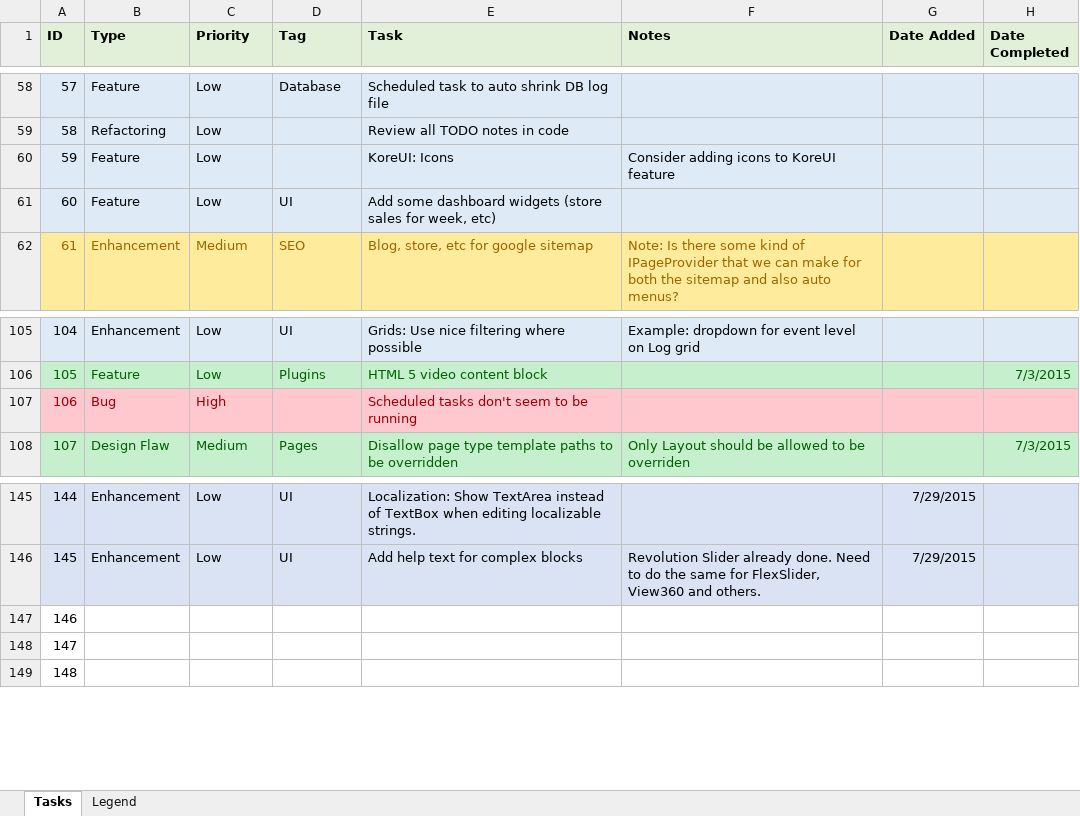
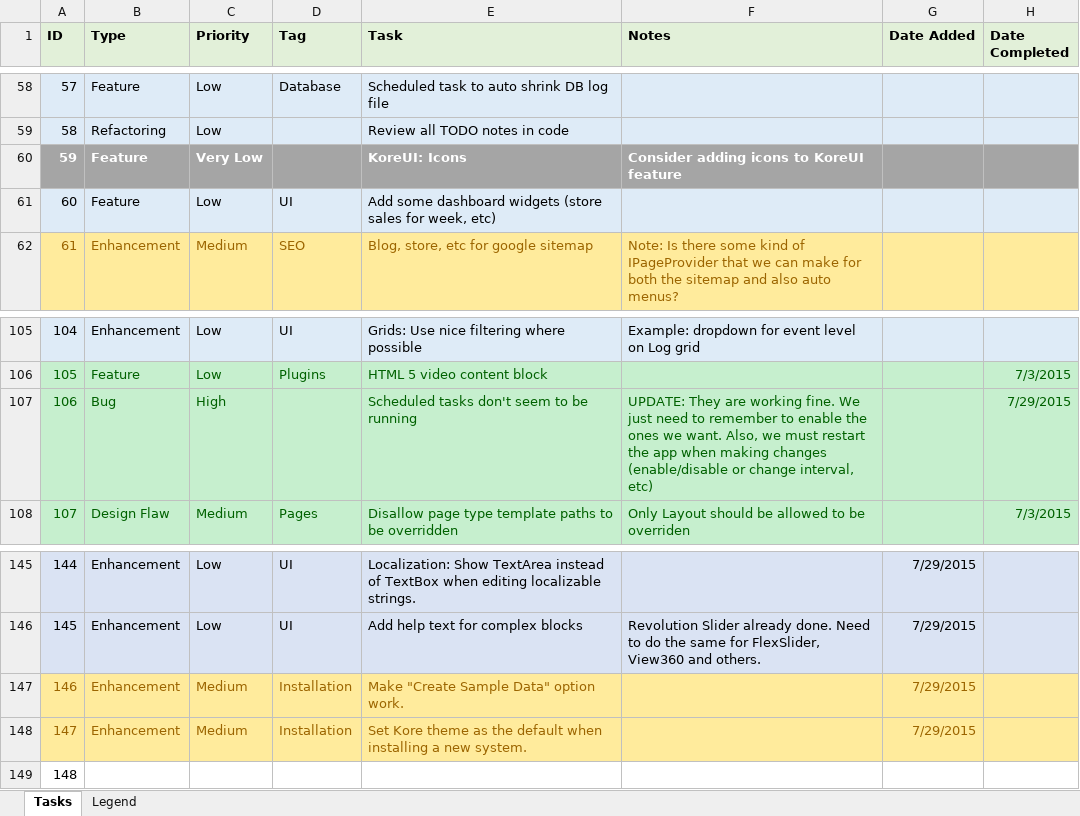
Before and after one commit to gordon-matt/KoreCMS, an Excel workbook: _SolutionItems/ToDo.xlsx, sheet Tasks, drawn as a sheet; only a part is shown, gaps mark what is left out; values as stored, in another font and other column widths than the file's, no borders; the diff names each change by its address in the sheet, - before the commit and + after, or states it on an @@ line.

```diff
--- a/_SolutionItems/ToDo.xlsx (sheet Tasks)
+++ b/_SolutionItems/ToDo.xlsx (sheet Tasks)
-A60:H60 fill: #DEEBF7
+A60:H60 fill: #A5A5A5
@@ A60:C60 bold: off → on, text colour: black → #FFFFFF @@
-C60 (Priority): Low
+C60 (Priority): Very Low
@@ E60:F60 bold: off → on, text colour: black → #FFFFFF @@
-A107:H107 fill: #FFC7CE
+A107:H107 fill: #C6EFCE
-A107:C107 text colour: #9C0006
+A107:C107 text colour: #006100
-E107 text colour: #9C0006
+E107 text colour: #006100
-F107 (Notes): (empty)
+F107 (Notes): UPDATE: They are working fine. We just need to remember to enable the ones we want. Also, we must restart the app when making changes (enable/disable or change interval, etc)
-H107 (Date Completed): (empty)
+H107 (Date Completed): 7/29/2015
-A147:H148 fill: none
+A147:H148 fill: #FFEB9C
-A147:A148 text colour: black
+A147:A148 text colour: #9C6500
-B147:B148 (Type): (empty)
+B147:B148 (Type): Enhancement
-C147:C148 (Priority): (empty)
+C147:C148 (Priority): Medium
-D147:D148 (Tag): (empty)
+D147:D148 (Tag): Installation
-E147 (Task): (empty)
+E147 (Task): Make "Create Sample Data" option work.
-G147:G148 (Date Added): (empty)
+G147:G148 (Date Added): 7/29/2015
-E148 (Task): (empty)
+E148 (Task): Set Kore theme as the default when installing a new system.
```
Also changed, not shown: 1 other file.
